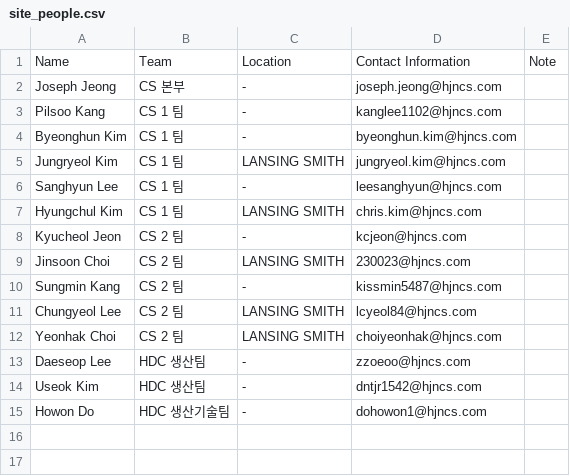
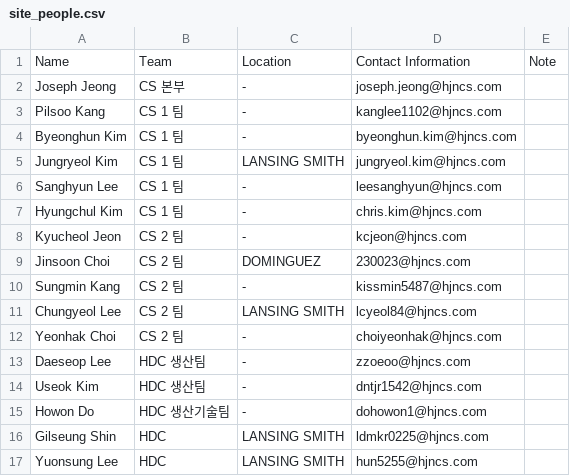
Before and after one commit to Eucalyptuss/site_work_status_dashboard, a CSV file: site_people.csv, drawn as a sheet.

```diff
--- a/site_people.csv
+++ b/site_people.csv
@@ -6,8 +6,8 @@ Jungryeol Kim,CS 1 팀,LANSING SMITH,jungryeol.kim@hjncs.com,
 Sanghyun Lee,CS 1 팀,-,leesanghyun@hjncs.com,
-Hyungchul Kim,CS 1 팀,LANSING SMITH,chris.kim@hjncs.com,
+Hyungchul Kim,CS 1 팀,-,chris.kim@hjncs.com,
 Kyucheol Jeon,CS 2 팀,-,kcjeon@hjncs.com,
-Jinsoon Choi,CS 2 팀,LANSING SMITH,230023@hjncs.com,
+Jinsoon Choi,CS 2 팀,DOMINGUEZ,230023@hjncs.com,
 Sungmin Kang,CS 2 팀,-,kissmin5487@hjncs.com,
 Chungyeol Lee,CS 2 팀,LANSING SMITH,lcyeol84@hjncs.com,
-Yeonhak Choi,CS 2 팀,LANSING SMITH,choiyeonhak@hjncs.com,
+Yeonhak Choi,CS 2 팀,-,choiyeonhak@hjncs.com,
 Daeseop Lee,HDC 생산팀,-,zzoeoo@hjncs.com,
@@ -15 +15,3 @@ Useok Kim,HDC 생산팀,-,dntjr1542@hjncs.com,
 Howon Do,HDC 생산기술팀,-,dohowon1@hjncs.com,
+Gilseung Shin,HDC,LANSING SMITH,ldmkr0225@hjncs.com,
+Yuonsung Lee,HDC,LANSING SMITH,hun5255@hjncs.com,
```
Also changed, not shown: site_status.csv.
